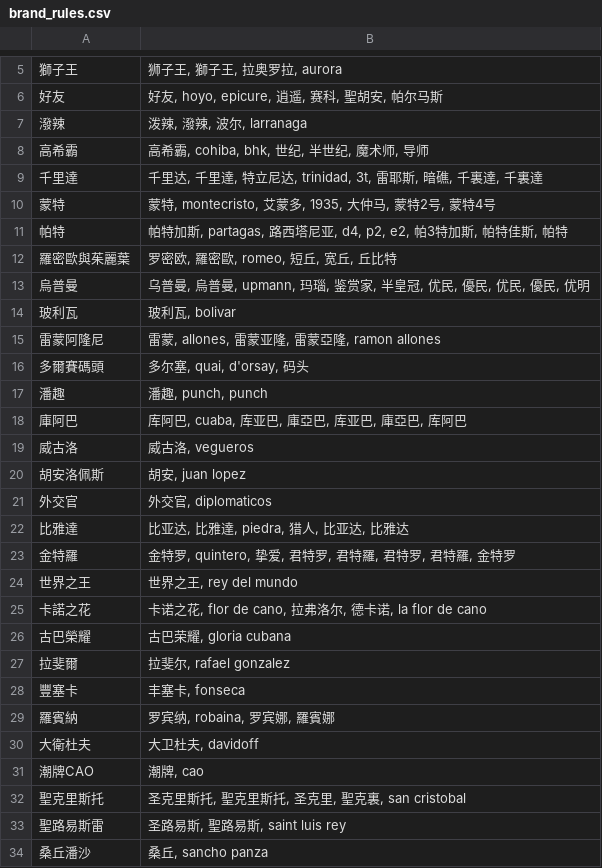
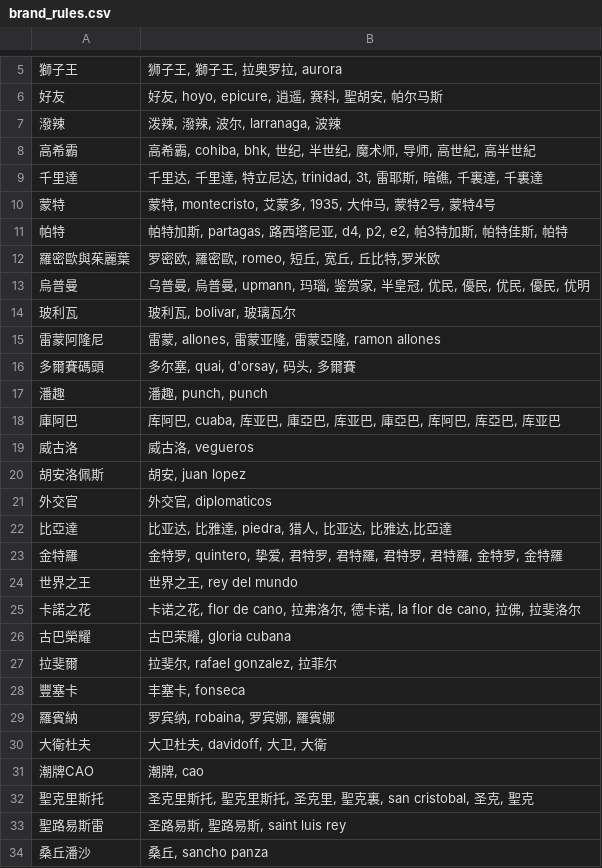
Before and after one commit to drkmaves-blip/bonus, a CSV file: brand_rules.csv, drawn as a sheet; only a part is shown, gaps mark what is left out; the diff covers the shown part only.

```diff
--- a/brand_rules.csv
+++ b/brand_rules.csv
@@ -7,2 +7,2 @@
-潑辣,"泼辣, 潑辣, 波尔, larranaga"
-高希霸,"高希霸, cohiba, bhk, 世纪, 半世纪, 魔术师, 导师"
+"潑辣","泼辣, 潑辣, 波尔, larranaga, 波辣"
+"高希霸","高希霸, cohiba, bhk, 世纪, 半世纪, 魔术师, 导师, 高世紀, 高半世紀"
@@ -12 +12 @@
-羅密歐與茱麗葉,"罗密欧, 羅密歐, romeo, 短丘, 宽丘, 丘比特"
+"羅密歐與茱麗葉","罗密欧, 羅密歐, romeo, 短丘, 宽丘, 丘比特,罗米欧"
@@ -14 +14 @@
-玻利瓦,"玻利瓦, bolivar"
+"玻利瓦","玻利瓦, bolivar, 玻璃瓦尔"
@@ -16 +16 @@
-多爾賽碼頭,"多尔塞, quai, d'orsay, 码头"
+"多爾賽碼頭","多尔塞, quai, d'orsay, 码头, 多爾賽"
@@ -18 +18 @@
-庫阿巴,"库阿巴, cuaba, 库亚巴, 庫亞巴, 库亚巴, 庫亞巴, 库阿巴"
+"庫阿巴","库阿巴, cuaba, 库亚巴, 庫亞巴, 库亚巴, 庫亞巴, 库阿巴, 库亞巴, 库亚巴"
@@ -22,2 +22,2 @@
-比雅達,"比亚达, 比雅達, piedra, 猎人, 比亚达, 比雅达"
-金特羅,"金特罗, quintero, 挚爱, 君特罗, 君特羅, 君特罗, 君特羅, 金特罗"
+"比亞達","比亚达, 比雅達, piedra, 猎人, 比亚达, 比雅达,比亞達"
+"金特羅","金特罗, quintero, 挚爱, 君特罗, 君特羅, 君特罗, 君特羅, 金特罗, 金特羅"
@@ -25 +25 @@
-卡諾之花,"卡诺之花, flor de cano, 拉弗洛尔, 德卡诺, la flor de cano"
+"卡諾之花","卡诺之花, flor de cano, 拉弗洛尔, 德卡诺, la flor de cano, 拉佛, 拉斐洛尔"
@@ -27 +27 @@
-拉斐爾,"拉斐尔, rafael gonzalez"
+"拉斐爾","拉斐尔, rafael gonzalez, 拉菲尔"
@@ -30 +30 @@
-大衛杜夫,"大卫杜夫, davidoff"
+"大衛杜夫","大卫杜夫, davidoff, 大卫, 大衛"
@@ -32 +32 @@
-聖克里斯托,"圣克里斯托, 聖克里斯托, 圣克里, 聖克裏, san cristobal"
+"聖克里斯托","圣克里斯托, 聖克里斯托, 圣克里, 聖克裏, san cristobal, 圣克, 聖克"
```
Also changed, not shown: 10 added rows elsewhere in this file, 3 other files.
